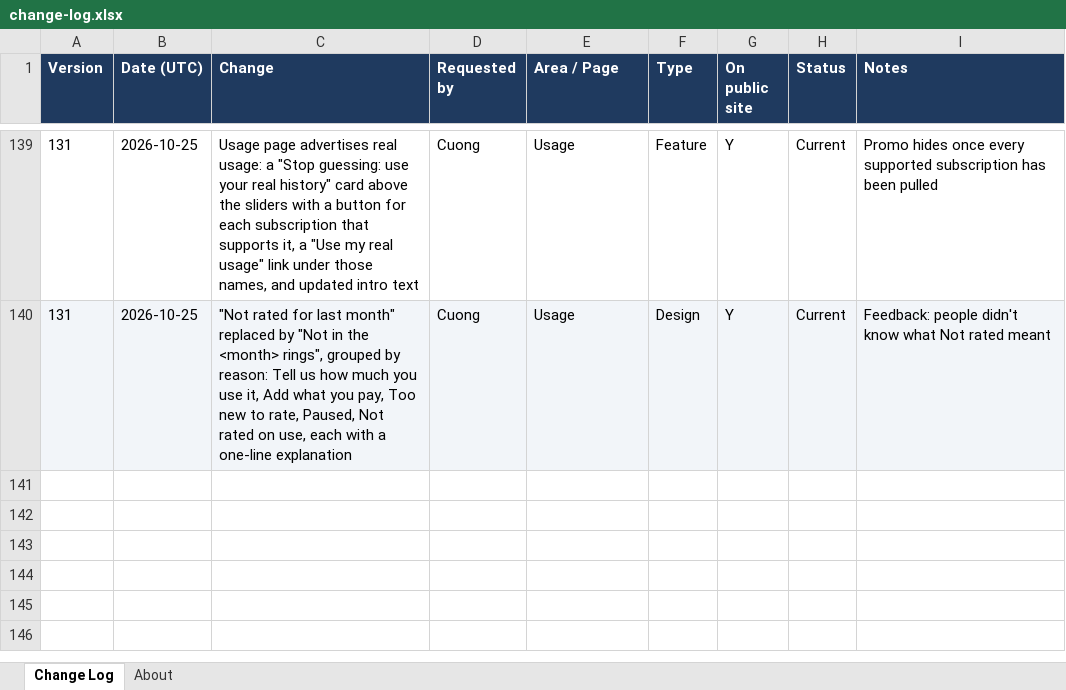
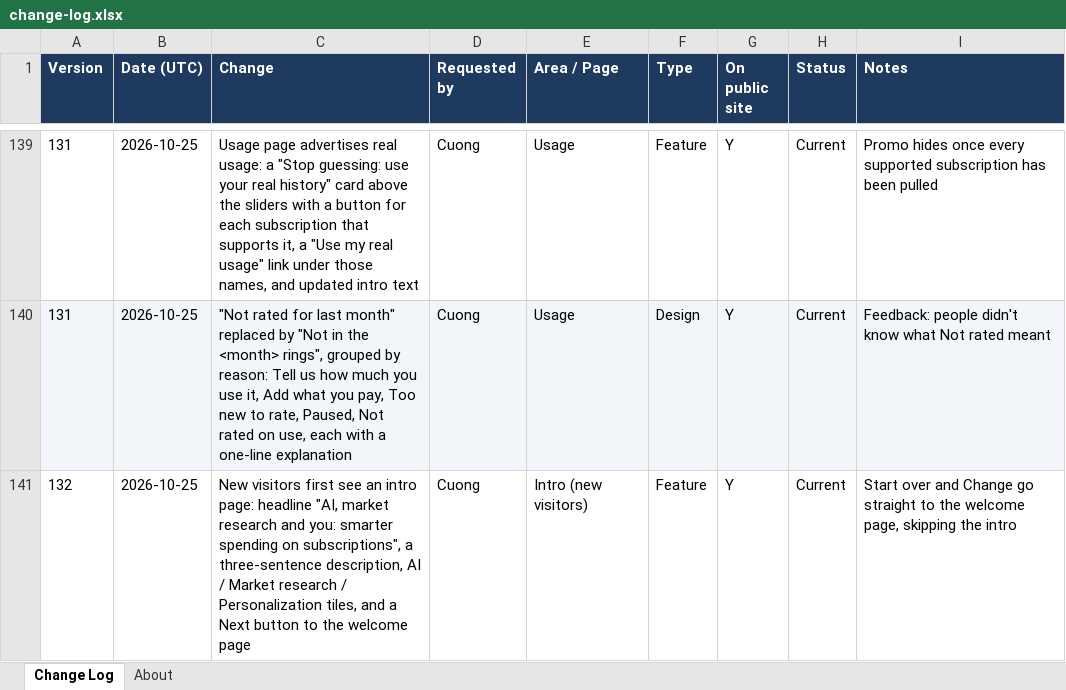
Before and after one commit to cquach1004/Subscription-keeper, an Excel workbook: changelog/change-log.xlsx, sheet Change Log, drawn as a sheet; only a part is shown, gaps mark what is left out; values as stored, in another font and other column widths than the file's, no borders; the diff names each change by its address in the sheet, - before the commit and + after, or states it on an @@ line.

```diff
--- a/changelog/change-log.xlsx (sheet Change Log)
+++ b/changelog/change-log.xlsx (sheet Change Log)
+row 141: 132 | 2026-10-25 | New visitors first see an intro page: headline "AI, market research and you: smarter spending on subscriptions", a three-sentence description, AI / Market research / Personalization tiles, and a Next button to the welcome page | Cuong | Intro (new visitors) | Feature | Y | Current | Start over and Change go straight to the welcome page, skipping the intro
```
Also changed, not shown: 4 other files.
